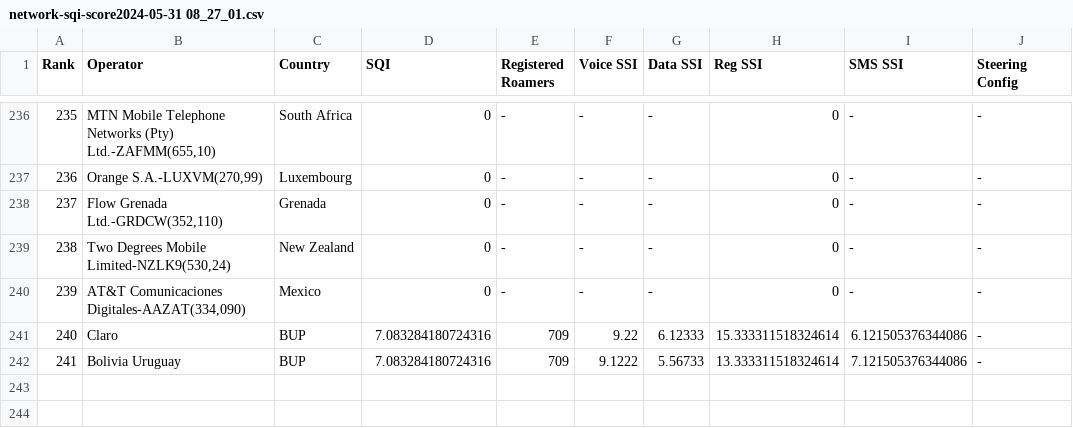
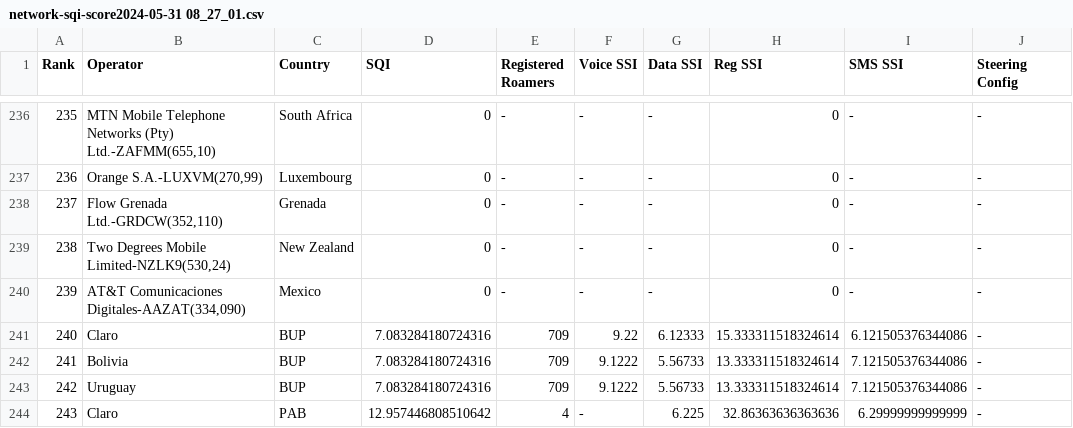
Before and after one commit to ntrigo-tech/Proyecto-CoderHouse, a CSV file: network-sqi-score2024-05-31 08_27_01.csv, drawn as a sheet; only a part is shown, gaps mark what is left out.

Commit message:
Update network-sqi-score2024-05-31 08_27_01.csv

```diff
--- a/network-sqi-score2024-05-31 08_27_01.csv
+++ b/network-sqi-score2024-05-31 08_27_01.csv
@@ -241,2 +241,4 @@ Rank,Operator,Country,SQI,Registered Roamers,Voice SSI,Data SSI,Reg SSI,SMS SSI,
 240,"Claro",BUP,7.083284180724316,709,9.22,6.12333,15.333311518324614,6.121505376344086,-
-241,"Bolivia Uruguay",BUP,7.083284180724316,709,9.1222,5.56733,13.333311518324614,7.121505376344086,-
+241,"Bolivia",BUP,7.083284180724316,709,9.1222,5.56733,13.333311518324614,7.121505376344086,-
+242,"Uruguay",BUP,7.083284180724316,709,9.1222,5.56733,13.333311518324614,7.121505376344086,-
+243,"Claro",PAB,12.957446808510642,4,-,6.225,32.86363636363636,6.29999999999999,-
```
